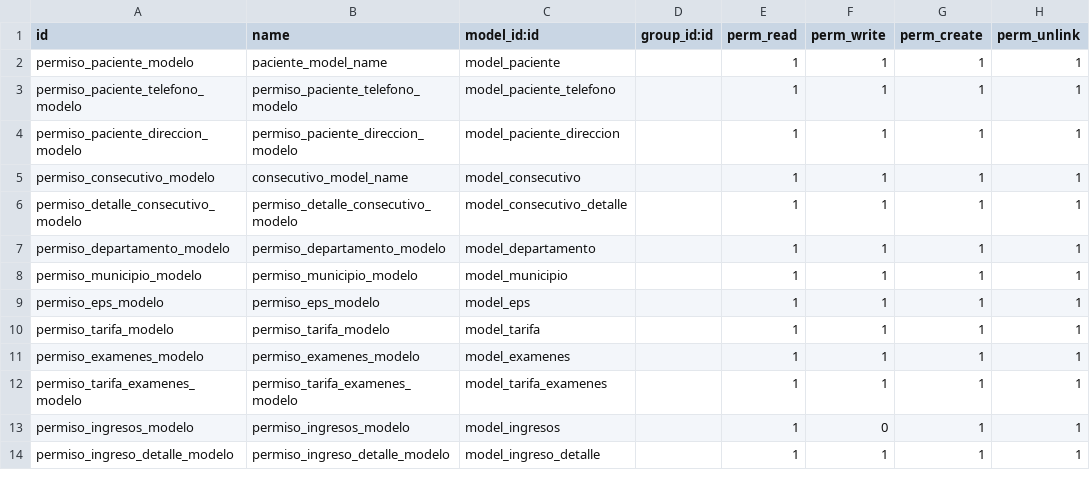
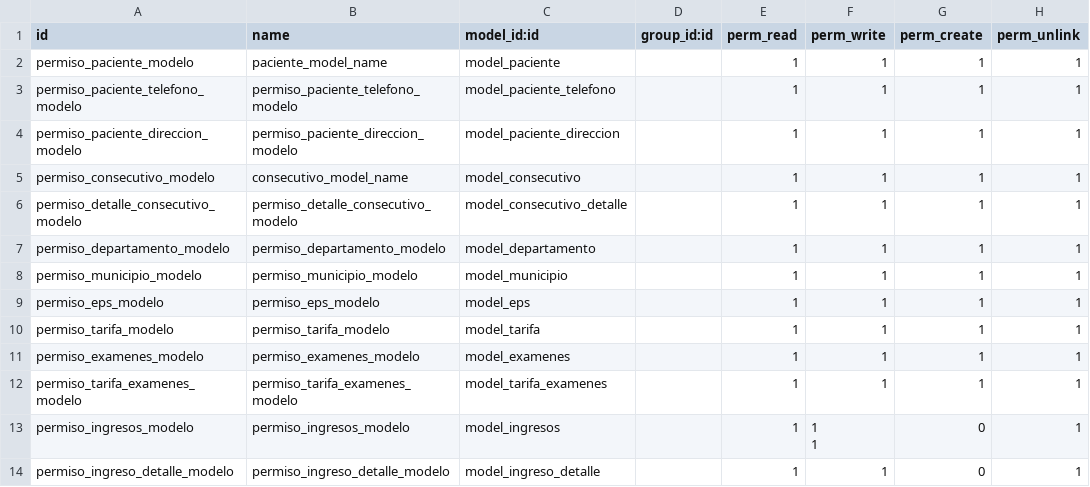
Before and after one commit to Victormmc143/Modulos, a CSV file: curso/security/ir.model.access.csv, drawn as a sheet.

```diff
--- a/curso/security/ir.model.access.csv
+++ b/curso/security/ir.model.access.csv
@@ -12,4 +12,9 @@ permiso_examenes_modelo,permiso_examenes_modelo,model_examenes,,1,1,1,1
 permiso_tarifa_examenes_modelo,permiso_tarifa_examenes_modelo,model_tarifa_examenes,,1,1,1,1
-permiso_ingresos_modelo,permiso_ingresos_modelo,model_ingresos,,1,"0
-",1,1
-permiso_ingreso_detalle_modelo,permiso_ingreso_detalle_modelo,model_ingreso_detalle,,1,1,1,1
+permiso_ingresos_modelo,permiso_ingresos_modelo,model_ingresos,,1,"1
+
+1
+
+","0
+",1
+permiso_ingreso_detalle_modelo,permiso_ingreso_detalle_modelo,model_ingreso_detalle,,1,1,"0
+",1
```
Also changed, not shown: 2 other files.
